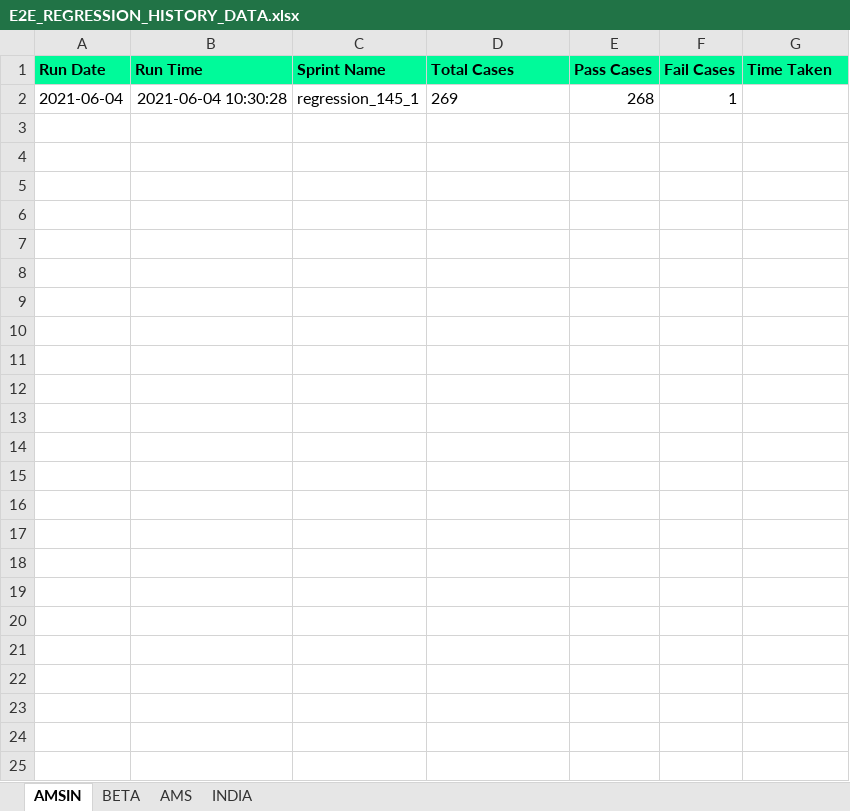
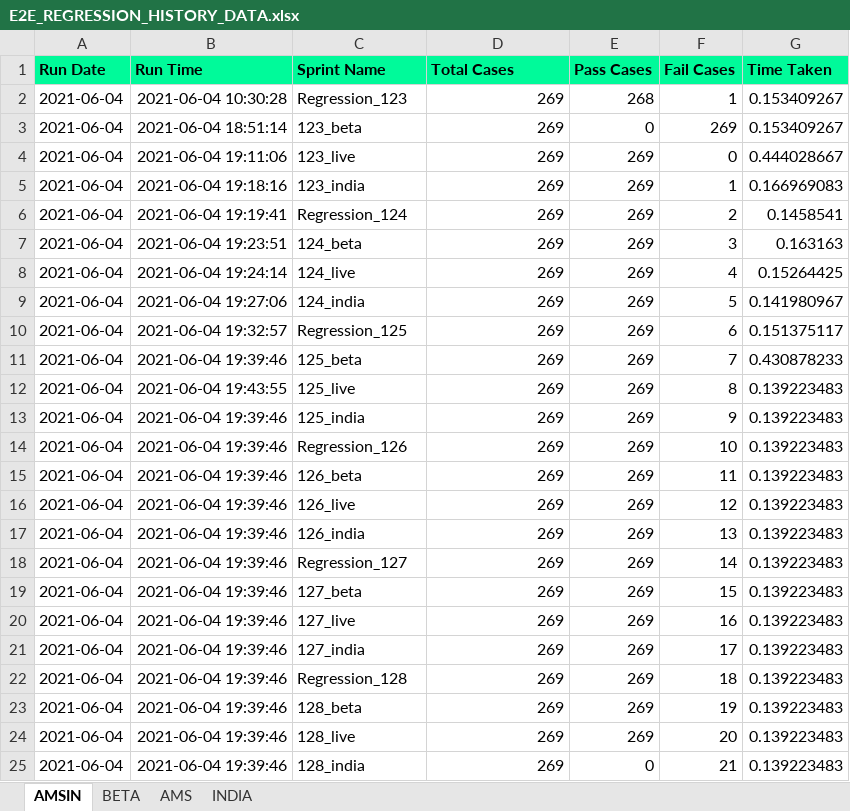
Before and after one commit to Vinod-E/POMdataDriven, an Excel workbook: Reports/Graph_Sprint_Data/E2E_REGRESSION_HISTORY_DATA.xlsx, sheet AMSIN, drawn as a sheet; values as stored, in another font and other column widths than the file's, no borders; the diff names each change by its address in the sheet, - before the commit and + after, or states it on an @@ line.

Commit message:
HTML GRAPH Part3 - Inprogress

```diff
--- a/Reports/Graph_Sprint_Data/E2E_REGRESSION_HISTORY_DATA.xlsx (sheet AMSIN)
+++ b/Reports/Graph_Sprint_Data/E2E_REGRESSION_HISTORY_DATA.xlsx (sheet AMSIN)
-C2 (Sprint Name): regression_145_1
+C2 (Sprint Name): Regression_123
-D2 alignment: left
+D2 alignment: right
-G2 (Time Taken): (empty)
+G2 (Time Taken): 0.153409267
+row 3: 2021-06-04 | 2021-06-04 18:51:14 | 123_beta | 269 | 0 | 269 | 0.153409267
+row 4: 2021-06-04 | 2021-06-04 19:11:06 | 123_live | 269 | 269 | 0 | 0.444028667
+row 5: 2021-06-04 | 2021-06-04 19:18:16 | 123_india | 269 | 269 | 1 | 0.166969083
+row 6: 2021-06-04 | 2021-06-04 19:19:41 | Regression_124 | 269 | 269 | 2 | 0.1458541
+row 7: 2021-06-04 | 2021-06-04 19:23:51 | 124_beta | 269 | 269 | 3 | 0.163163
+row 8: 2021-06-04 | 2021-06-04 19:24:14 | 124_live | 269 | 269 | 4 | 0.15264425
+row 9: 2021-06-04 | 2021-06-04 19:27:06 | 124_india | 269 | 269 | 5 | 0.141980967
+row 10: 2021-06-04 | 2021-06-04 19:32:57 | Regression_125 | 269 | 269 | 6 | 0.151375117
+row 11: 2021-06-04 | 2021-06-04 19:39:46 | 125_beta | 269 | 269 | 7 | 0.430878233
+row 12: 2021-06-04 | 2021-06-04 19:43:55 | 125_live | 269 | 269 | 8 | 0.139223483
+row 13: 2021-06-04 | 2021-06-04 19:39:46 | 125_india | 269 | 269 | 9 | 0.139223483
+row 14: 2021-06-04 | 2021-06-04 19:39:46 | Regression_126 | 269 | 269 | 10 | 0.139223483
+row 15: 2021-06-04 | 2021-06-04 19:39:46 | 126_beta | 269 | 269 | 11 | 0.139223483
+row 16: 2021-06-04 | 2021-06-04 19:39:46 | 126_live | 269 | 269 | 12 | 0.139223483
+row 17: 2021-06-04 | 2021-06-04 19:39:46 | 126_india | 269 | 269 | 13 | 0.139223483
+row 18: 2021-06-04 | 2021-06-04 19:39:46 | Regression_127 | 269 | 269 | 14 | 0.139223483
+row 19: 2021-06-04 | 2021-06-04 19:39:46 | 127_beta | 269 | 269 | 15 | 0.139223483
+row 20: 2021-06-04 | 2021-06-04 19:39:46 | 127_live | 269 | 269 | 16 | 0.139223483
+row 21: 2021-06-04 | 2021-06-04 19:39:46 | 127_india | 269 | 269 | 17 | 0.139223483
+row 22: 2021-06-04 | 2021-06-04 19:39:46 | Regression_128 | 269 | 269 | 18 | 0.139223483
+row 23: 2021-06-04 | 2021-06-04 19:39:46 | 128_beta | 269 | 269 | 19 | 0.139223483
+row 24: 2021-06-04 | 2021-06-04 19:39:46 | 128_live | 269 | 269 | 20 | 0.139223483
+row 25: 2021-06-04 | 2021-06-04 19:39:46 | 128_india | 269 | 0 | 21 | 0.139223483
```
Also changed, not shown: sheet AMS, 5 other files.
